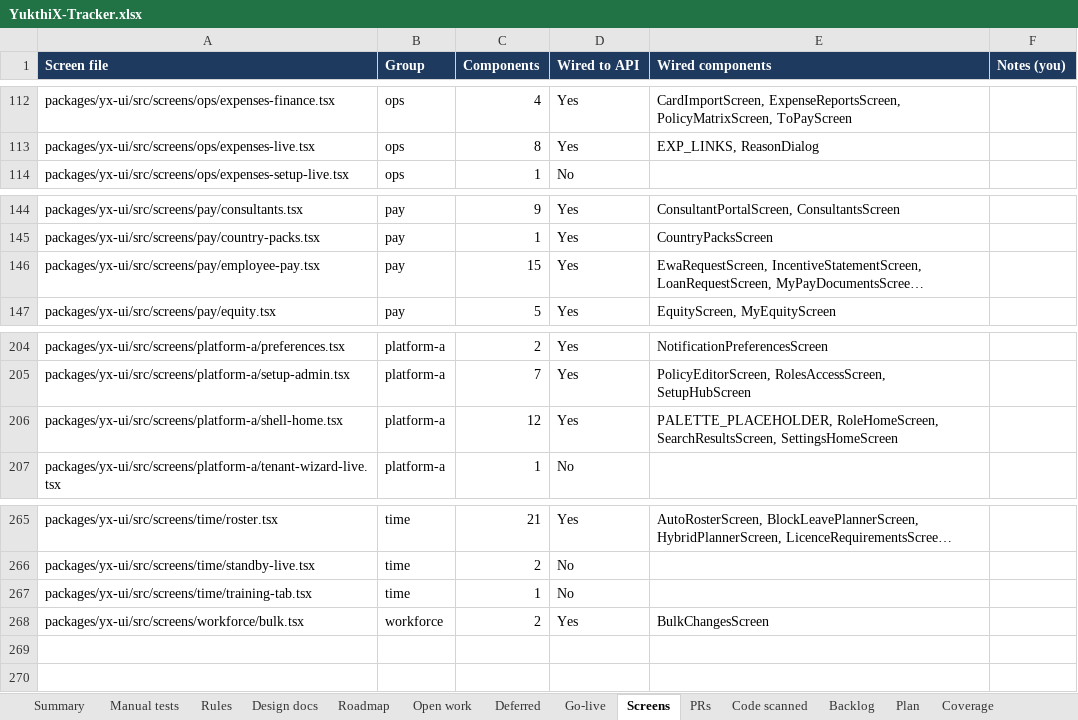
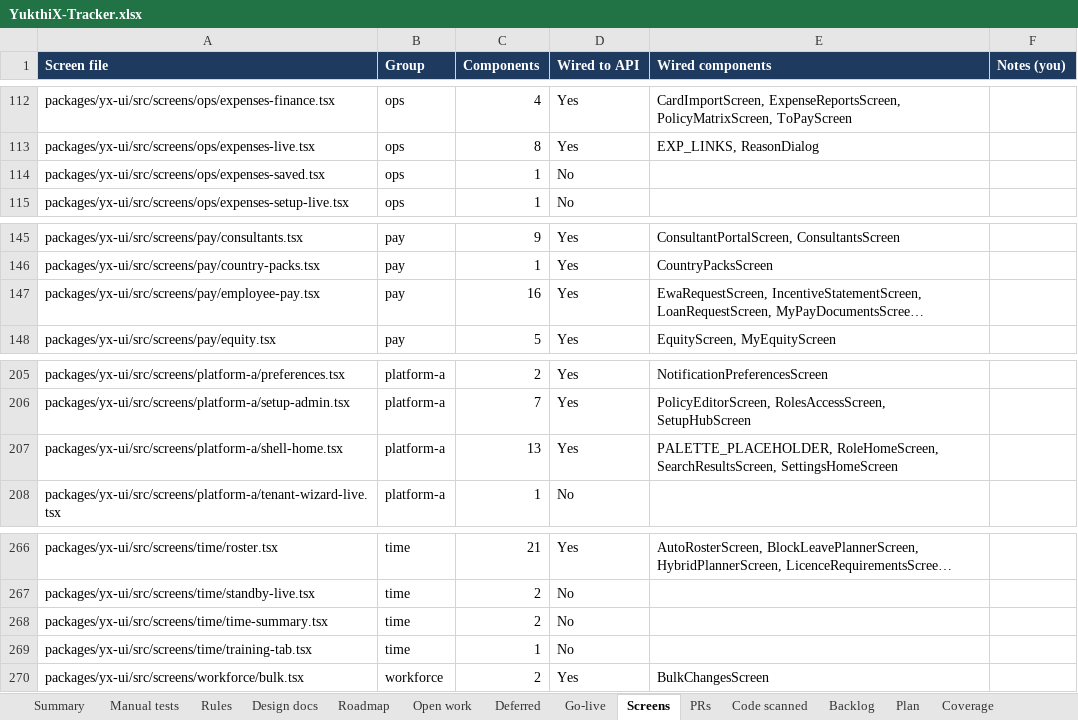
Before and after one commit to hari9495/exam-app, an Excel workbook: docs/yukthix/tracker/YukthiX-Tracker.xlsx, sheet Screens, drawn as a sheet; only a part is shown, gaps mark what is left out; long unchanged cells end in …; values as stored, in another font and other column widths than the file's, no borders; conditional formats not drawn; addresses are those after the commit; the diff names each change by its address in the sheet, - before the commit and + after, or states it on an @@ line.

```diff
--- a/docs/yukthix/tracker/YukthiX-Tracker.xlsx (sheet Screens)
+++ b/docs/yukthix/tracker/YukthiX-Tracker.xlsx (sheet Screens)
+row 114: packages/yx-ui/src/screens/ops/expenses-saved.tsx | ops | 1 | No
-C147 (Components): 15
+C147 (Components): 16
-C207 (Components): 12
+C207 (Components): 13
+row 268: packages/yx-ui/src/screens/time/time-summary.tsx | time | 2 | No
```
Also changed, not shown: sheet Rules, sheet Manual tests, sheet Summary, sheet Code scanned, 13 other files.
